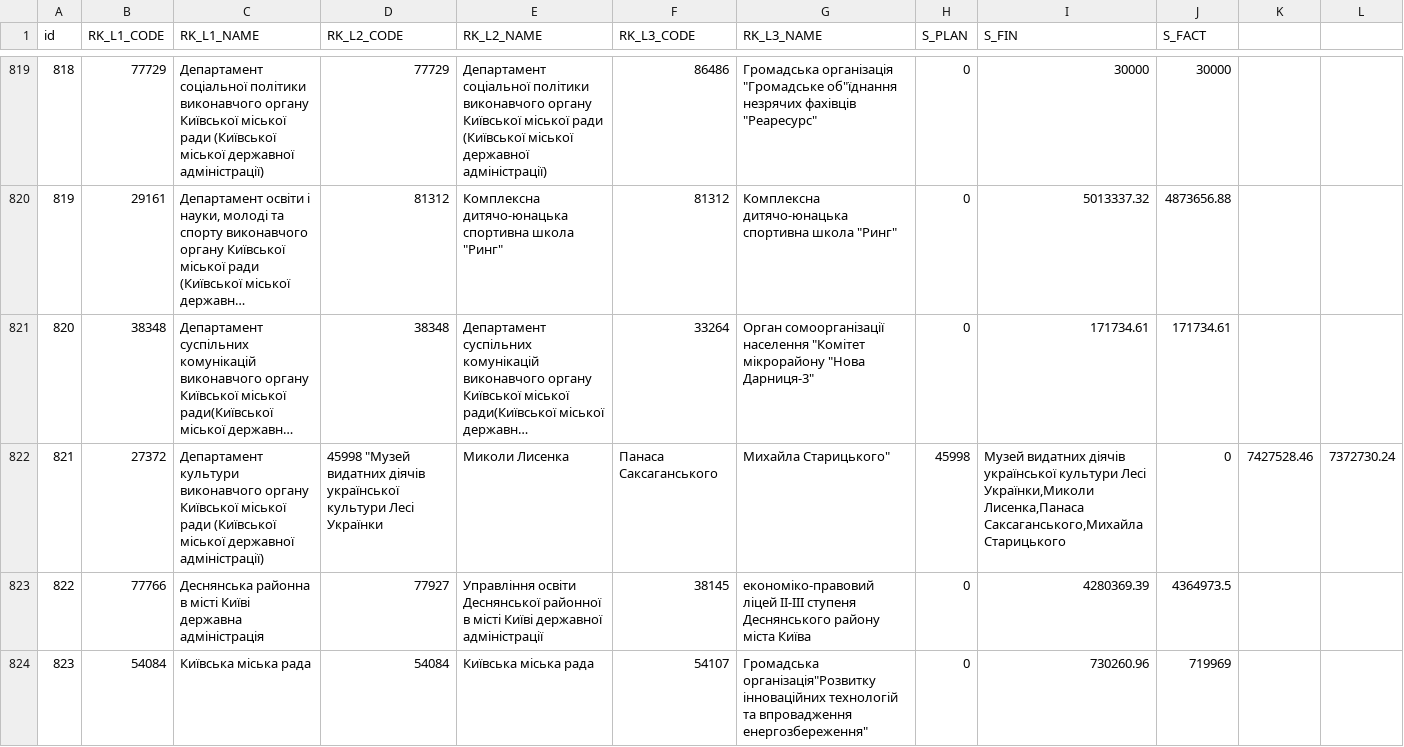
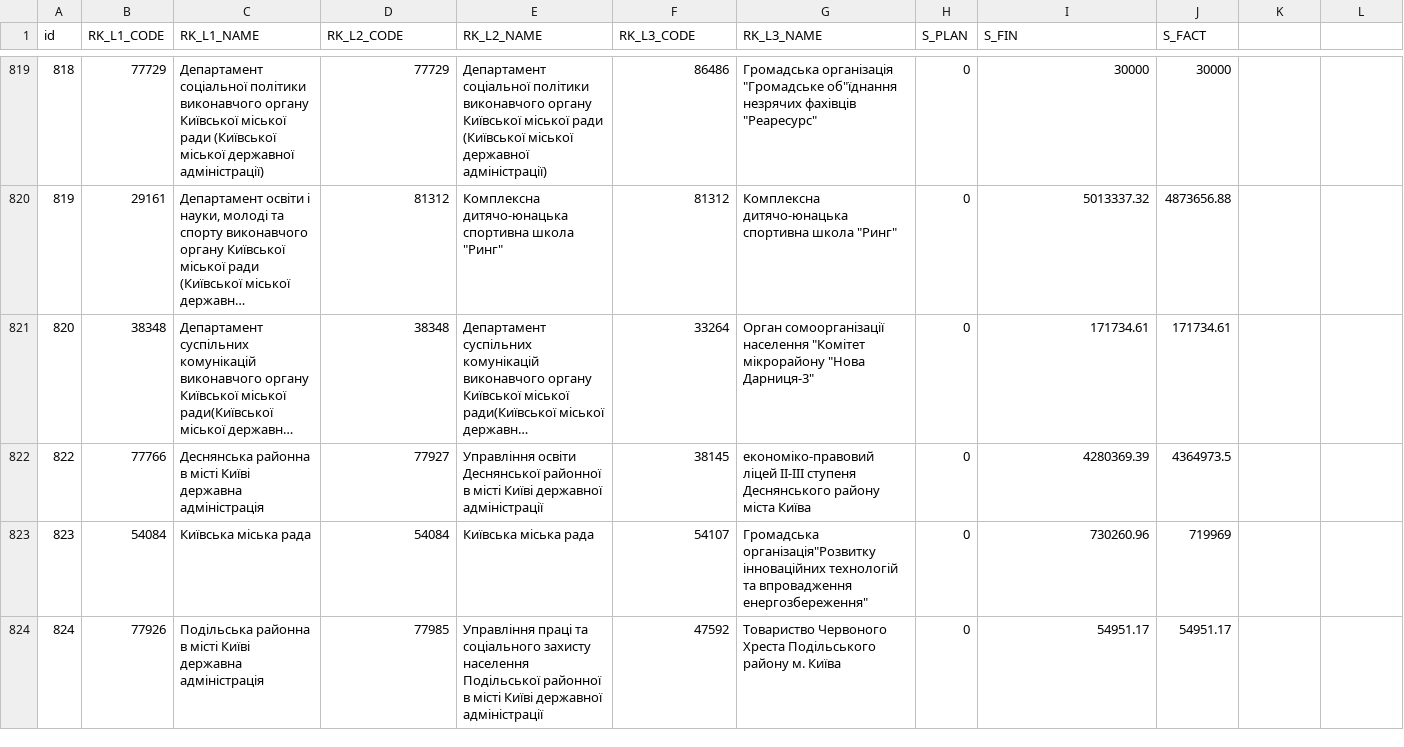
Before and after one commit to jul17/iot_db_labs, a CSV file: expenses_2.csv, drawn as a sheet; only a part is shown, gaps mark what is left out; the shorter side is filled out with more unchanged rows; long unchanged cells end in …; the diff names each change by its address in the sheet, - before the commit and + after, or states it on an @@ line.

```diff
--- a/expenses_2.csv
+++ b/expenses_2.csv
-row 822: 821 | 27372 | Департамент культури виконавчого органу Київської міської ради (Київської міської державної адміністрації) | 45998 "Музей видатних діячів української культури Лесі Українки | Миколи Лисенка | Панаса Саксаганського | Михайла Старицького" | 45998 | Музей видатних діячів української культури Лесі Українки,Миколи Лисенка,Панаса Саксаганського,Михайла Старицького | 0 | 7427528.46 | 7372730.24
```
Also changed, not shown: 5 other files.
